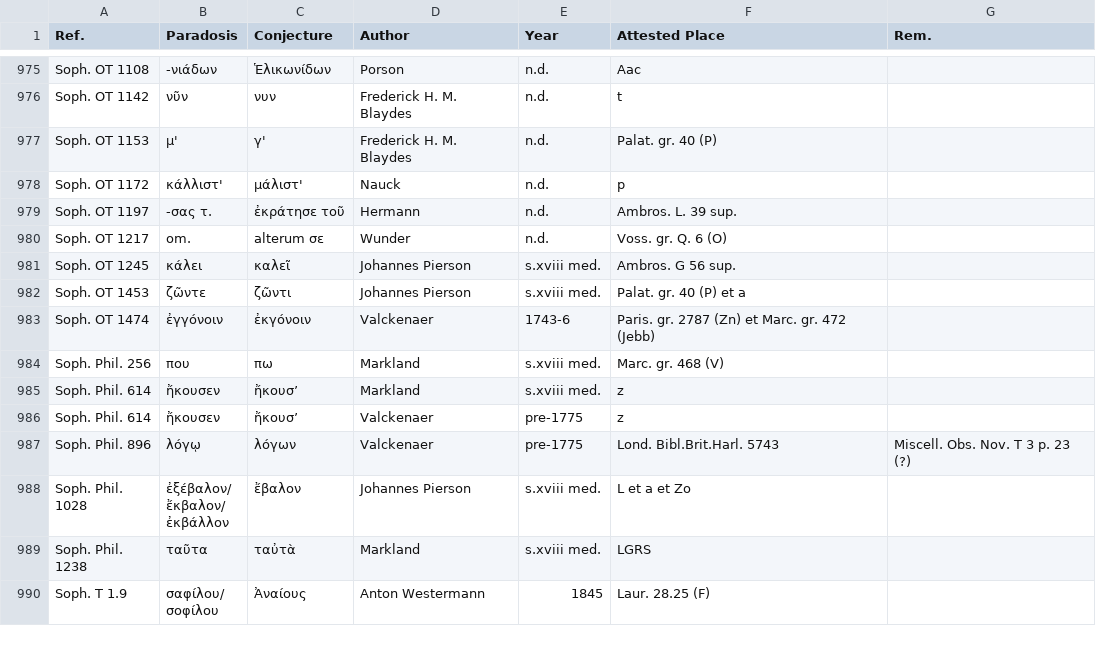
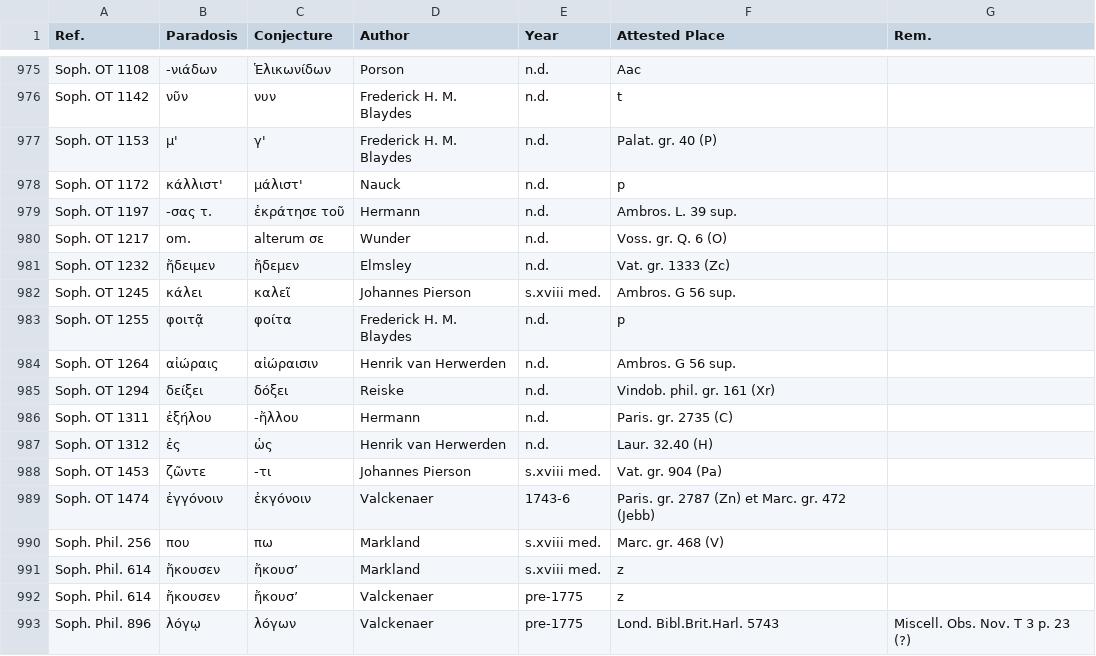
Before and after one commit to tkb-github/attested-conjectures, a CSV file: attested-conjectures.csv, drawn as a sheet; only a part is shown, gaps mark what is left out; the shorter side is filled out with more unchanged rows.

Commit message:
Update attested-conjectures.csv

```diff
--- a/attested-conjectures.csv
+++ b/attested-conjectures.csv
@@ -980,4 +980,10 @@ Soph. OT 1197,-σας τ.,ἐκράτησε τοῦ,Hermann,n.d.,Ambros. L. 39 s
 Soph. OT 1217,om.,alterum σε,Wunder,n.d.,Voss. gr. Q. 6 (O),
+Soph. OT 1232,ἤδειμεν,ἤδεμεν,Elmsley,n.d.,Vat. gr. 1333 (Zc),
 Soph. OT 1245,κάλει,καλεῖ,Johannes Pierson,s.xviii med.,Ambros. G 56 sup.,
-Soph. OT 1453,ζῶντε,ζῶντι,Johannes Pierson,s.xviii med.,Palat. gr. 40 (P) et a,
+Soph. OT 1255,φοιτᾷ,φοίτα,Frederick H. M. Blaydes,n.d.,p,
+Soph. OT 1264,αἰώραις,αἰώραισιν,Henrik van Herwerden,n.d.,Ambros. G 56 sup.,
+Soph. OT 1294,δείξει,δόξει,Reiske,n.d.,Vindob. phil. gr. 161 (Xr),
+Soph. OT 1311,ἐξήλου,-ἤλλου,Hermann,n.d.,Paris. gr. 2735 (C),
+Soph. OT 1312,ἐς,ὡς,Henrik van Herwerden,n.d.,Laur. 32.40 (H),
+Soph. OT 1453,ζῶντε,-τι,Johannes Pierson,s.xviii med.,Vat. gr. 904 (Pa),
 Soph. OT 1474,ἐγγόνοιν,ἐκγόνοιν,Valckenaer,1743-6,Paris. gr. 2787 (Zn) et Marc. gr. 472 (Jebb),
```
